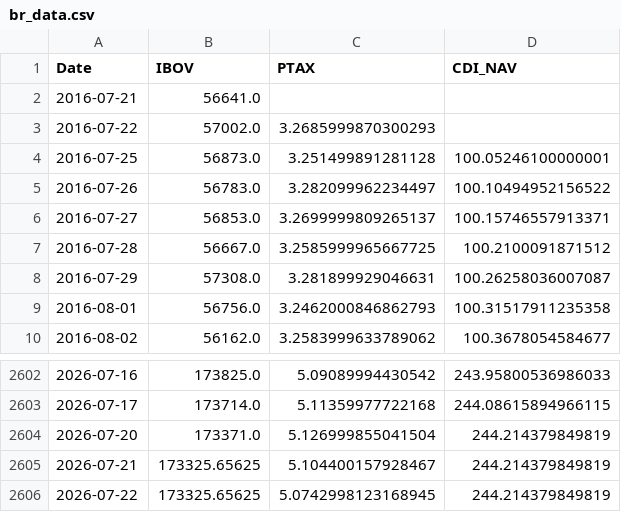
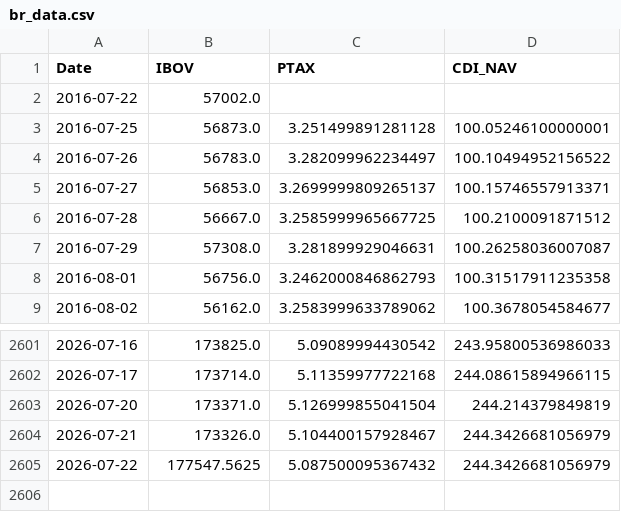
Before and after one commit to Edu-Moreira/Elros, a CSV file: quant-vercel/public/data/br_data.csv, drawn as a sheet; only a part is shown, gaps mark what is left out.

```diff
--- a/quant-vercel/public/data/br_data.csv
+++ b/quant-vercel/public/data/br_data.csv
@@ -1,4 +1,3 @@
 Date,IBOV,PTAX,CDI_NAV
-2016-07-21,56641.0,,
-2016-07-22,57002.0,3.2685999870300293,
+2016-07-22,57002.0,,
 2016-07-25,56873.0,3.251499891281128,100.05246100000001
@@ -2604,3 +2603,3 @@ Date,IBOV,PTAX,CDI_NAV
 2026-07-20,173371.0,5.126999855041504,244.214379849819
-2026-07-21,173325.65625,5.104400157928467,244.214379849819
-2026-07-22,173325.65625,5.0742998123168945,244.214379849819
+2026-07-21,173326.0,5.104400157928467,244.3426681056979
+2026-07-22,177547.5625,5.087500095367432,244.3426681056979
```
Also changed, not shown: QuantSystem_V2/output/benchmark_v2_nav.csv, quant-vercel/public/data/macro_indicators.csv, 2 other files.
